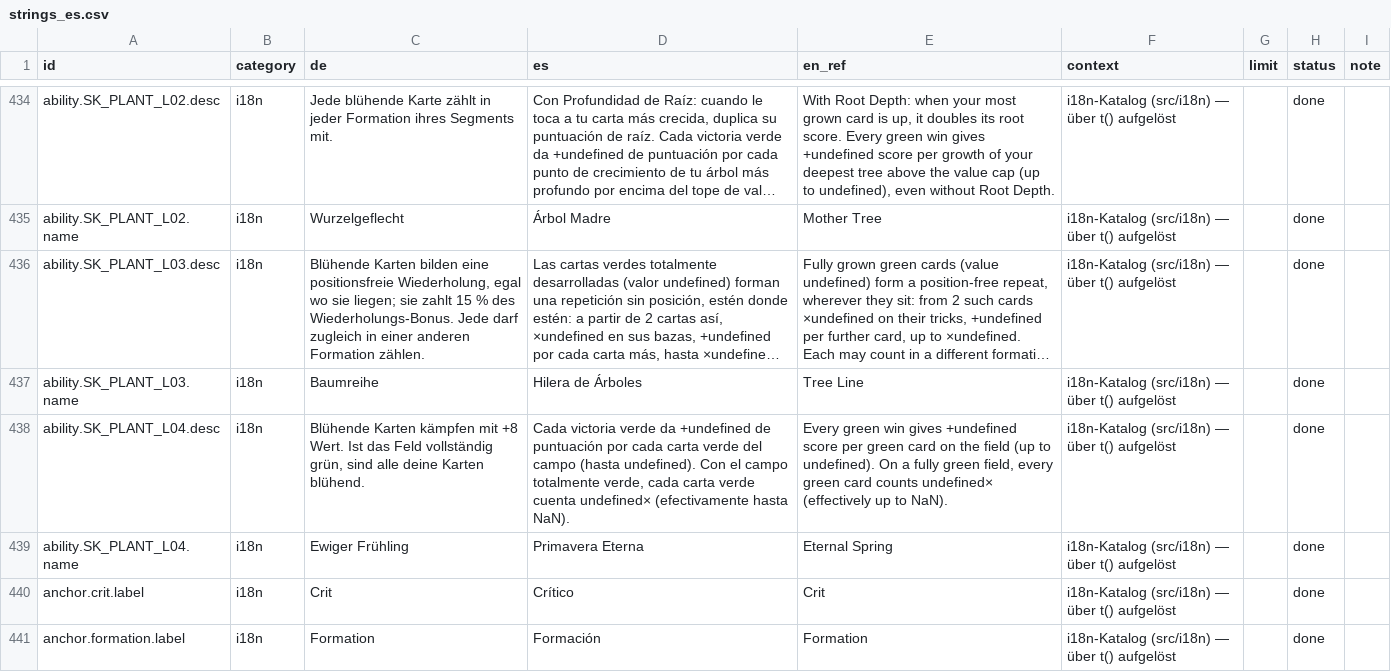
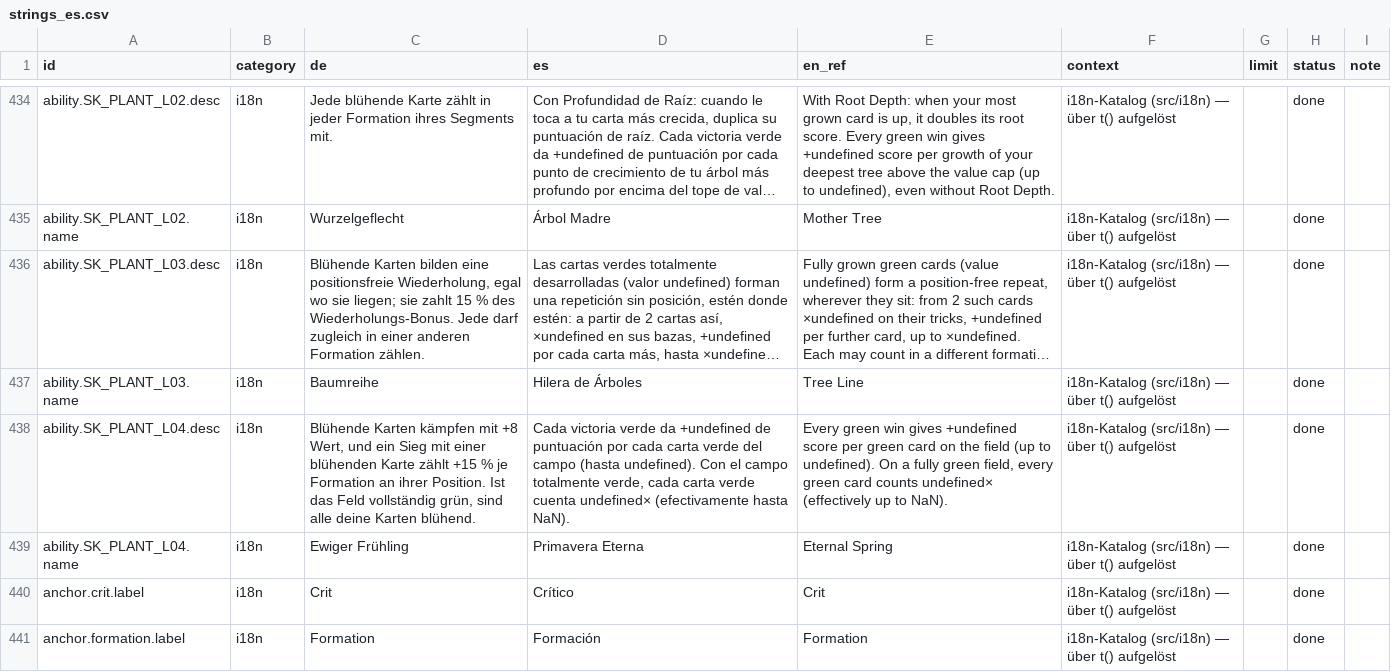
Before and after one commit to GitGudMonkeh/autostich, a CSV file: docs/localization/strings_es.csv, drawn as a sheet; only a part is shown, gaps mark what is left out; long unchanged cells end in …; the diff names each change by its address in the sheet, - before the commit and + after, or states it on an @@ line.

```diff
--- a/docs/localization/strings_es.csv
+++ b/docs/localization/strings_es.csv
-C438 (de): …mit +8 Wert. Ist das…
+C438 (de): …mit +8 Wert, und ein Sieg mit einer blühenden Karte zählt +15 % je Formation an ihrer Position. Ist das…
```
Also changed, not shown: docs/localization/strings_de_pixi_2026-08-15.csv, docs/localization/strings_zh-Hans.csv, 6 other files.
